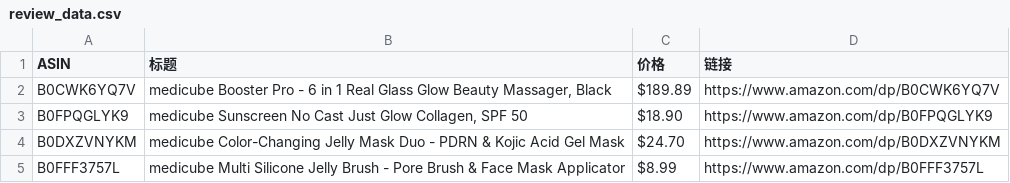
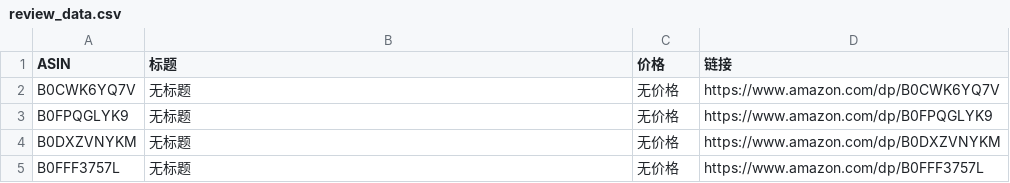
Before and after one commit to wekede01-crypto/Cursor-Review, a CSV file: review_data.csv, drawn as a sheet.

```diff
--- a/review_data.csv
+++ b/review_data.csv
@@ -1,5 +1,5 @@
 ASIN,标题,价格,链接
-B0CWK6YQ7V,"medicube Booster Pro - 6 in 1 Real Glass Glow Beauty Massager, Black",$189.89,https://www.amazon.com/dp/B0CWK6YQ7V
-B0FPQGLYK9,"medicube Sunscreen No Cast Just Glow Collagen, SPF 50",$18.90,https://www.amazon.com/dp/B0FPQGLYK9
-B0DXZVNYKM,medicube Color-Changing Jelly Mask Duo - PDRN & Kojic Acid Gel Mask,$24.70,https://www.amazon.com/dp/B0DXZVNYKM
-B0FFF3757L,medicube Multi Silicone Jelly Brush - Pore Brush & Face Mask Applicator,$8.99,https://www.amazon.com/dp/B0FFF3757L
+B0CWK6YQ7V,无标题,无价格,https://www.amazon.com/dp/B0CWK6YQ7V
+B0FPQGLYK9,无标题,无价格,https://www.amazon.com/dp/B0FPQGLYK9
+B0DXZVNYKM,无标题,无价格,https://www.amazon.com/dp/B0DXZVNYKM
+B0FFF3757L,无标题,无价格,https://www.amazon.com/dp/B0FFF3757L
```
Also changed, not shown: 1 other file.
